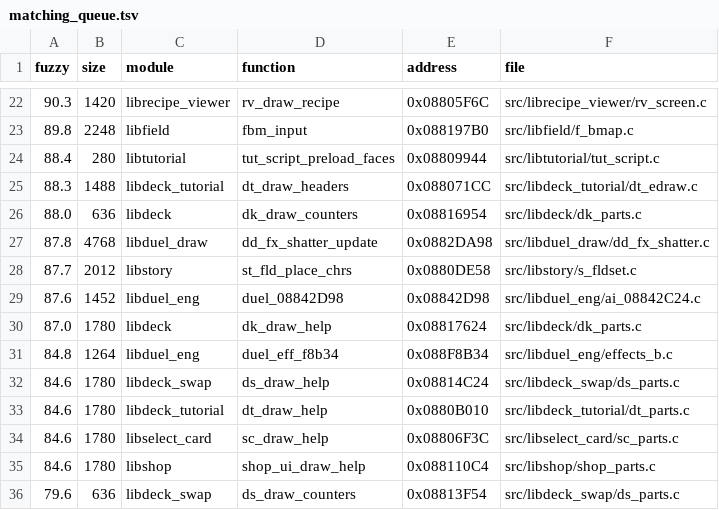
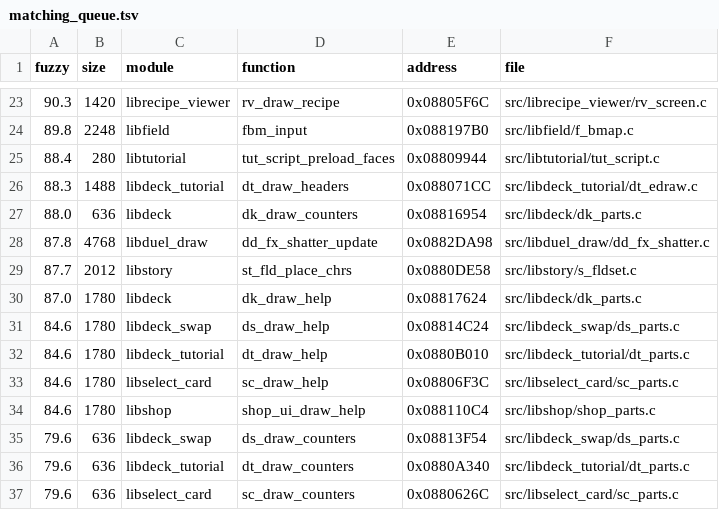
Before and after one commit to thiago-cipitelli/tagforce-decomp, a TSV file: docs/matching_queue.tsv, drawn as a sheet; only a part is shown, gaps mark what is left out; the shorter side is filled out with more unchanged rows; the diff covers the shown part only.

```diff
--- a/docs/matching_queue.tsv
+++ b/docs/matching_queue.tsv
@@ -28,5 +29,3 @@ fuzzy	size	module	function	address	file
 87.7	2012	libstory	st_fld_place_chrs	0x0880DE58	src/libstory/s_fldset.c
-87.6	1452	libduel_eng	duel_08842D98	0x08842D98	src/libduel_eng/ai_08842C24.c
 87.0	1780	libdeck	dk_draw_help	0x08817624	src/libdeck/dk_parts.c
-84.8	1264	libduel_eng	duel_eff_f8b34	0x088F8B34	src/libduel_eng/effects_b.c
 84.6	1780	libdeck_swap	ds_draw_help	0x08814C24	src/libdeck_swap/ds_parts.c
```
Also changed, not shown: 3 added rows, 5 removed rows and 4 edited cells elsewhere in this file, docs/matching_skip.tsv, 2 other files.
